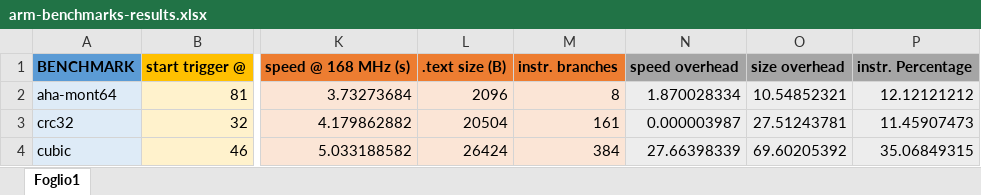
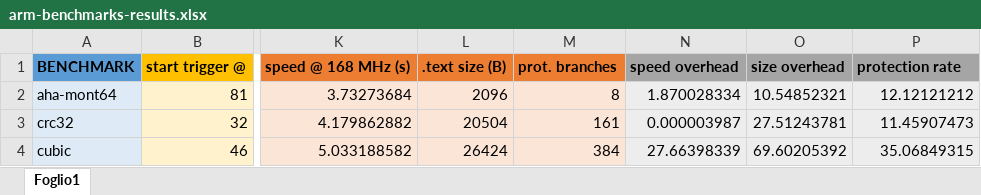
Before and after one commit to RHESGroup/arm-nucleo-prolepsis, an Excel workbook: doc/arm-benchmarks-results.xlsx, sheet Foglio1, drawn as a sheet; only a part is shown, gaps mark what is left out; values as stored, in another font and other column widths than the file's, no borders; the diff names each change by its address in the sheet, - before the commit and + after, or states it on an @@ line.

Commit message:
fixed cmake script & results table

```diff
--- a/doc/arm-benchmarks-results.xlsx (sheet Foglio1)
+++ b/doc/arm-benchmarks-results.xlsx (sheet Foglio1)
-M1: instr. branches
+M1: prot. branches
-P1: instr. Percentage
+P1: protection rate
```
Also changed, not shown: 1 other file.
